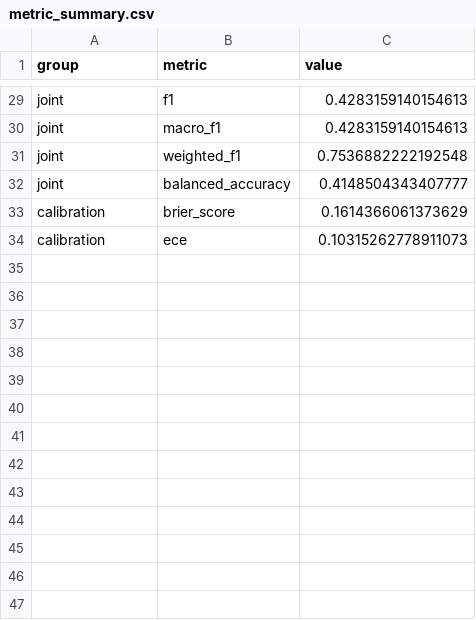
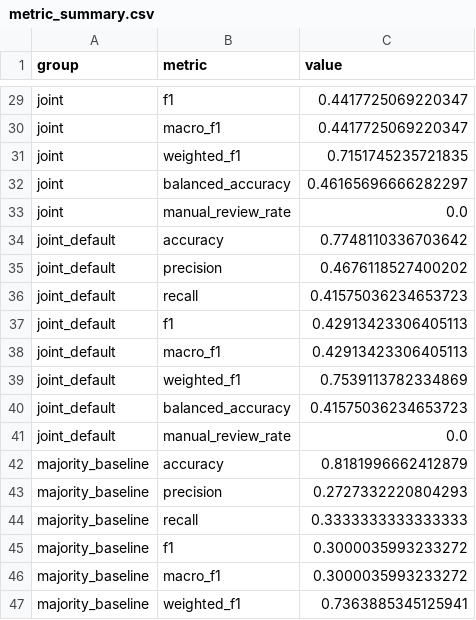
Before and after one commit to edenadiv/biovoice_research, a CSV file: artifacts/latest_run/metric_summary.csv, drawn as a sheet; only a part is shown, gaps mark what is left out; the shorter side is filled out with more unchanged rows; the diff covers the shown part only; the diff names each change by its address in the sheet, - before the commit and + after, or states it on an @@ line.

```diff
--- a/artifacts/latest_run/metric_summary.csv
+++ b/artifacts/latest_run/metric_summary.csv
-C29:C30 (value): 0.4283159140154613
+C29:C30 (value): 0.4417725069220347
-C31 (value): 0.7536882222192548
+C31 (value): 0.7151745235721835
-C32 (value): 0.4148504343407777
+C32 (value): 0.46165696666282297
+row 33: joint | manual_review_rate | 0.0
+row 34: joint_default | accuracy | 0.7748110336703642
+row 35: joint_default | precision | 0.4676118527400202
+row 36: joint_default | recall | 0.41575036234653723
+row 37: joint_default | f1 | 0.42913423306405113
+row 38: joint_default | macro_f1 | 0.42913423306405113
+row 39: joint_default | weighted_f1 | 0.7539113782334869
+row 40: joint_default | balanced_accuracy | 0.41575036234653723
+row 41: joint_default | manual_review_rate | 0.0
+row 42: majority_baseline | accuracy | 0.8181996662412879
+row 43: majority_baseline | precision | 0.2727332220804293
+row 44: majority_baseline | recall | 0.3333333333333333
+row 45: majority_baseline | f1 | 0.3000035993233272
+row 46: majority_baseline | macro_f1 | 0.3000035993233272
+row 47: majority_baseline | weighted_f1 | 0.7363885345125941
```
Also changed, not shown: 29 added rows and 24 edited cells elsewhere in this file, 39 other files.
